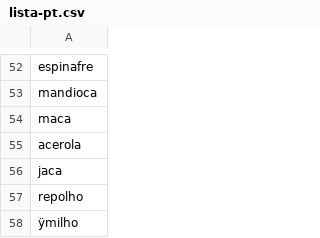
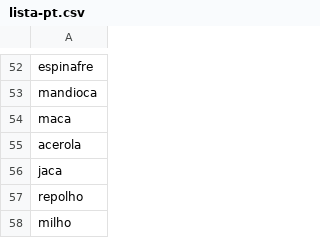
Before and after one commit to tarcilaalvess/Data_Analysis_Python, a CSV file: Hangman_Project/Data/lista-pt.csv, drawn as a sheet; only a part is shown, gaps mark what is left out; the diff names each change by its address in the sheet, - before the commit and + after, or states it on an @@ line.

Commit message:
Update lista-pt.csv

```diff
--- a/Hangman_Project/Data/lista-pt.csv
+++ b/Hangman_Project/Data/lista-pt.csv
-A58: ÿmilho
+A58: milho
```
